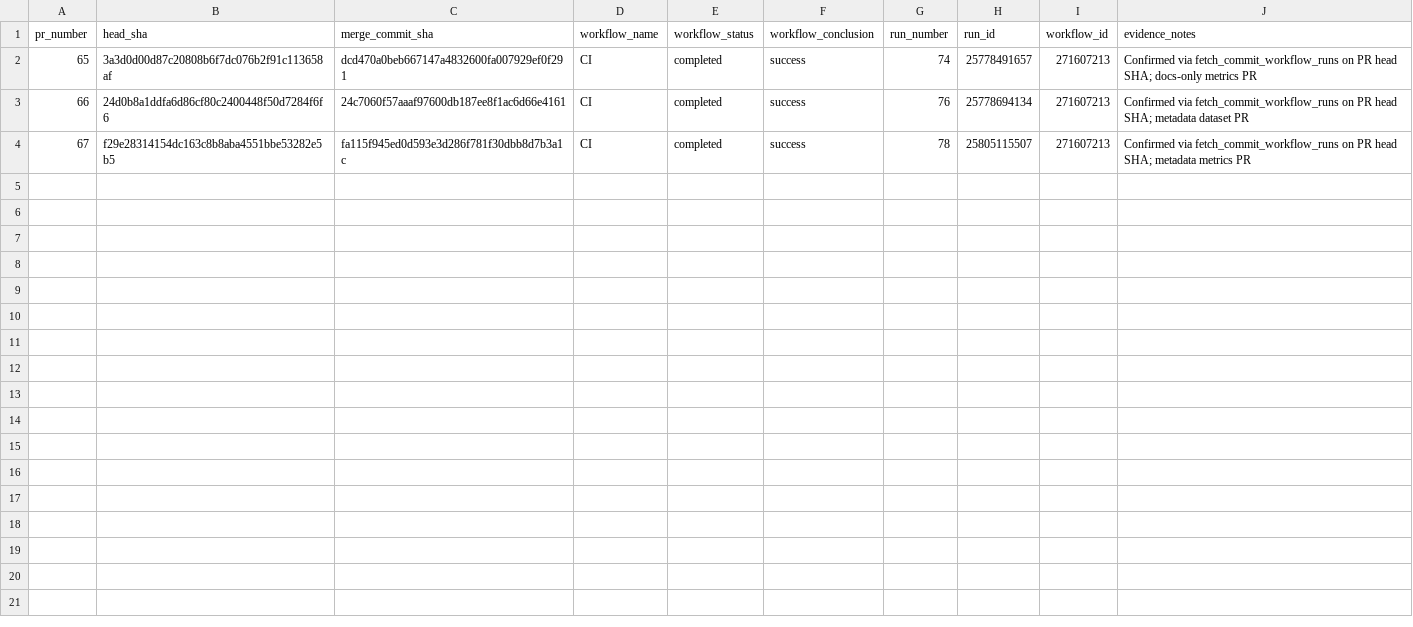
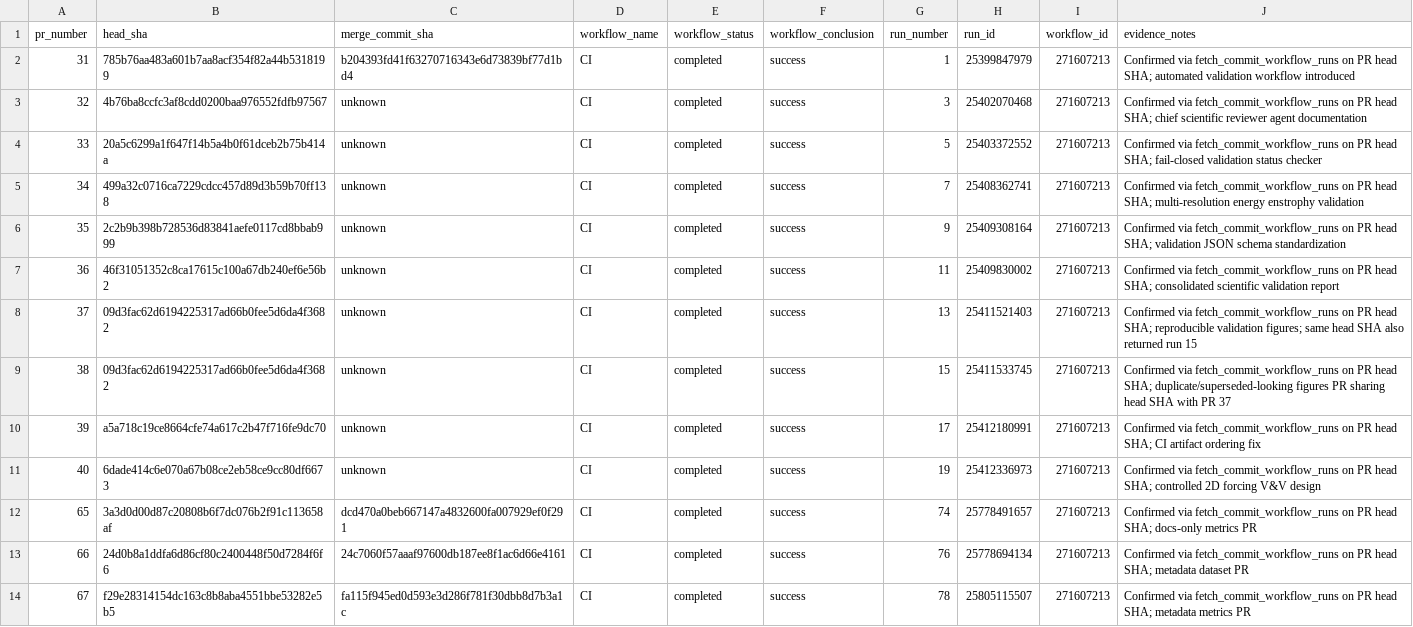
Before and after one commit to Kansodata/navier-stokes-computational-research, a CSV file: docs/paper_2_ai_assisted_scientific_engineering/pr_ci_outcomes.csv, drawn as a sheet.

Commit message:
docs: backfill paper 2 CI outcomes 31-40

```diff
--- a/docs/paper_2_ai_assisted_scientific_engineering/pr_ci_outcomes.csv
+++ b/docs/paper_2_ai_assisted_scientific_engineering/pr_ci_outcomes.csv
@@ -1,2 +1,12 @@
 pr_number,head_sha,merge_commit_sha,workflow_name,workflow_status,workflow_conclusion,run_number,run_id,workflow_id,evidence_notes
+31,785b76aa483a601b7aa8acf354f82a44b5318199,b204393fd41f63270716343e6d73839bf77d1bd4,CI,completed,success,1,25399847979,271607213,Confirmed via fetch_commit_workflow_runs on PR head SHA; automated validation workflow introduced
+32,4b76ba8ccfc3af8cdd0200baa976552fdfb97567,unknown,CI,completed,success,3,25402070468,271607213,Confirmed via fetch_commit_workflow_runs on PR head SHA; chief scientific reviewer agent documentation
+33,20a5c6299a1f647f14b5a4b0f61dceb2b75b414a,unknown,CI,completed,success,5,25403372552,271607213,Confirmed via fetch_commit_workflow_runs on PR head SHA; fail-closed validation status checker
+34,499a32c0716ca7229cdcc457d89d3b59b70ff138,unknown,CI,completed,success,7,25408362741,271607213,Confirmed via fetch_commit_workflow_runs on PR head SHA; multi-resolution energy enstrophy validation
+35,2c2b9b398b728536d83841aefe0117cd8bbab999,unknown,CI,completed,success,9,25409308164,271607213,Confirmed via fetch_commit_workflow_runs on PR head SHA; validation JSON schema standardization
+36,46f31051352c8ca17615c100a67db240ef6e56b2,unknown,CI,completed,success,11,25409830002,271607213,Confirmed via fetch_commit_workflow_runs on PR head SHA; consolidated scientific validation report
+37,09d3fac62d6194225317ad66b0fee5d6da4f3682,unknown,CI,completed,success,13,25411521403,271607213,Confirmed via fetch_commit_workflow_runs on PR head SHA; reproducible validation figures; same head SHA also returned run 15
+38,09d3fac62d6194225317ad66b0fee5d6da4f3682,unknown,CI,completed,success,15,25411533745,271607213,Confirmed via fetch_commit_workflow_runs on PR head SHA; duplicate/superseded-looking figures PR sharing head SHA with PR 37
+39,a5a718c19ce8664cfe74a617c2b47f716fe9dc70,unknown,CI,completed,success,17,25412180991,271607213,Confirmed via fetch_commit_workflow_runs on PR head SHA; CI artifact ordering fix
+40,6dade414c6e070a67b08ce2eb58ce9cc80df6673,unknown,CI,completed,success,19,25412336973,271607213,Confirmed via fetch_commit_workflow_runs on PR head SHA; controlled 2D forcing V&V design
 65,3a3d0d00d87c20808b6f7dc076b2f91c113658af,dcd470a0beb667147a4832600fa007929ef0f291,CI,completed,success,74,25778491657,271607213,Confirmed via fetch_commit_workflow_runs on PR head SHA; docs-only metrics PR
```
